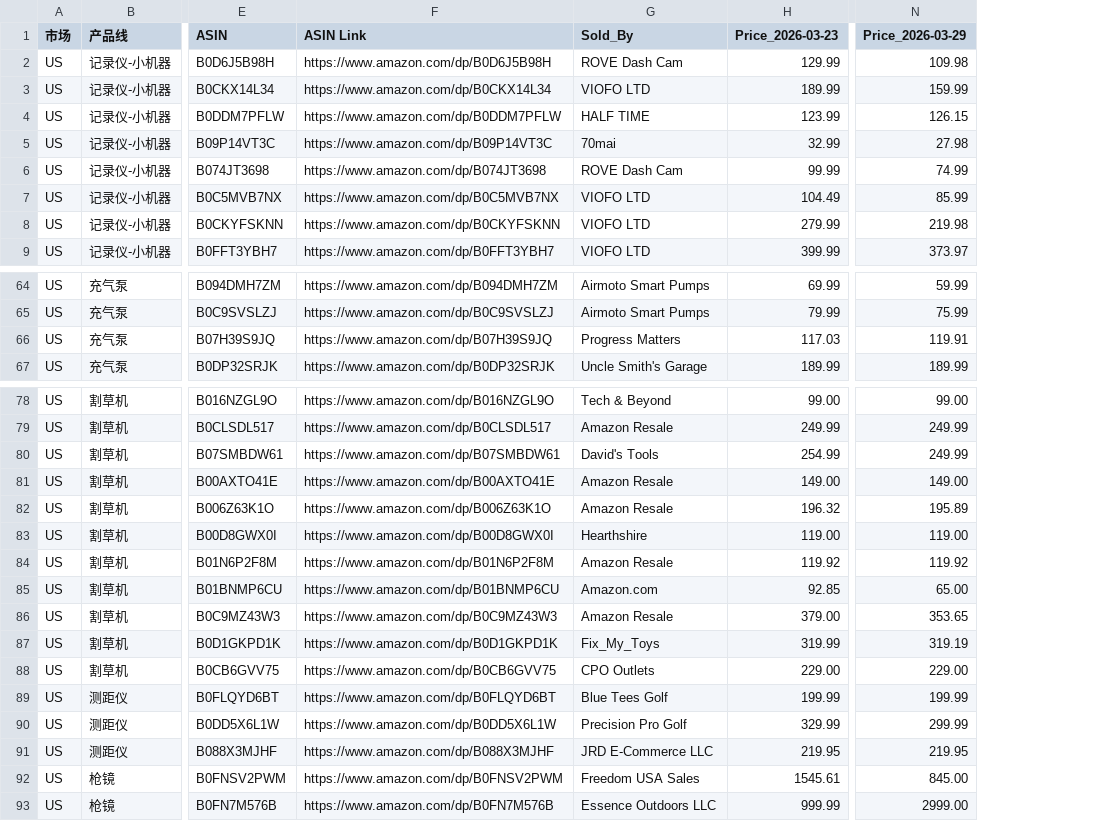
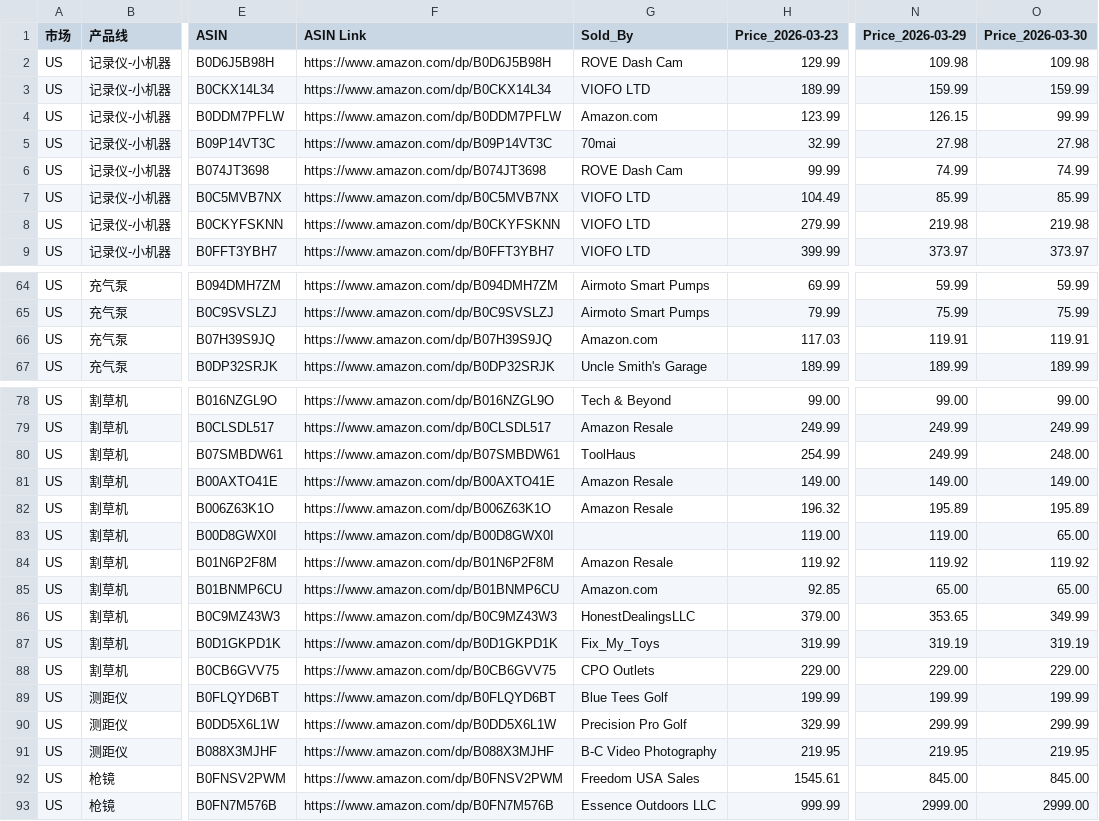
Before and after one commit to zoumingblue-spec/price-monitor, a CSV file: competitor_prices.csv, drawn as a sheet; only a part is shown, gaps mark what is left out; the diff covers the shown part only; the diff names each change by its address in the sheet, - before the commit and + after, or states it on an @@ line.

```diff
--- a/competitor_prices.csv
+++ b/competitor_prices.csv
+column O (Price_2026-03-30), rows 2-9: 109.98 | 159.99 | 99.99 | 27.98 | 74.99 | 85.99 | 219.98 | 373.97; rows 64-67: 59.99 | 75.99 | 119.91 | 189.99; rows 78-93: 99.00 | 249.99 | 248.00 | 149.00 | 195.89 | 65.00 | 119.92 | 65.00 | 349.99 | 319.19 | 229.00 | 199.99 | 299.99 | 219.95 | 845.00 | 2999.00
-G4 (Sold_By): HALF TIME
+G4 (Sold_By): Amazon.com
-G66 (Sold_By): Progress Matters
+G66 (Sold_By): Amazon.com
-G80 (Sold_By): David's Tools
+G80 (Sold_By): ToolHaus
-G83 (Sold_By): Hearthshire
+G83 (Sold_By): (empty)
-G86 (Sold_By): Amazon Resale
+G86 (Sold_By): HonestDealingsLLC
-G91 (Sold_By): JRD E-Commerce LLC
+G91 (Sold_By): B-C Video Photography
```
Also changed, not shown: 1 edited cell elsewhere in this file.
